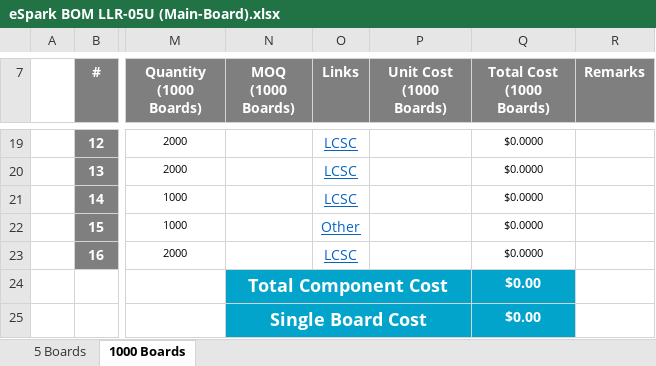
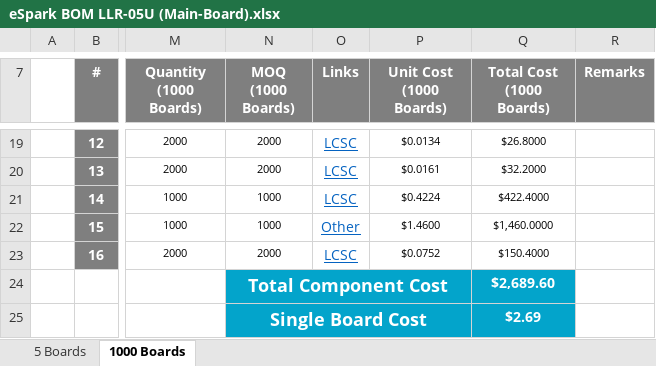
Before and after one commit to eSpark-Consulting-Group/abdullah-liquid-level-relay, an Excel workbook: Design Files/LLR-05U (Advance Version)/Main Board/BOM/eSpark BOM LLR-05U (Main-Board).xlsx, sheet 1000 Boards, drawn as a sheet; only a part is shown, gaps mark what is left out; values as stored, in another font and other column widths than the file's, no borders; charts and pictures not drawn; the diff covers the shown part only; the diff names each change by its address in the sheet, - before the commit and + after, or states it on an @@ line.

Commit message:
#3 (Added Sheet 1000pcs Cost for Main Board)

```diff
--- a/Design Files/LLR-05U (Advance Version)/Main Board/BOM/eSpark BOM LLR-05U (Main-Board).xlsx (sheet 1000 Boards)
+++ b/Design Files/LLR-05U (Advance Version)/Main Board/BOM/eSpark BOM LLR-05U (Main-Board).xlsx (sheet 1000 Boards)
-N19:N20 (MOQ (1000 Boards)): (empty)
+N19:N20 (MOQ (1000 Boards)): 2000
-P19 (Unit Cost (1000 Boards)): (empty)
+P19 (Unit Cost (1000 Boards)): $0.0134
-Q19 (Total Cost (1000 Boards)): $0.0000
+Q19 (Total Cost (1000 Boards)): $26.8000
-P20 (Unit Cost (1000 Boards)): (empty)
+P20 (Unit Cost (1000 Boards)): $0.0161
-Q20 (Total Cost (1000 Boards)): $0.0000
+Q20 (Total Cost (1000 Boards)): $32.2000
-N21:N22 (MOQ (1000 Boards)): (empty)
+N21:N22 (MOQ (1000 Boards)): 1000
-P21 (Unit Cost (1000 Boards)): (empty)
+P21 (Unit Cost (1000 Boards)): $0.4224
-Q21 (Total Cost (1000 Boards)): $0.0000
+Q21 (Total Cost (1000 Boards)): $422.4000
-P22 (Unit Cost (1000 Boards)): (empty)
+P22 (Unit Cost (1000 Boards)): $1.4600
-Q22 (Total Cost (1000 Boards)): $0.0000
+Q22 (Total Cost (1000 Boards)): $1,460.0000
-N23 (MOQ (1000 Boards)): (empty)
+N23 (MOQ (1000 Boards)): 2000
-P23 (Unit Cost (1000 Boards)): (empty)
+P23 (Unit Cost (1000 Boards)): $0.0752
-Q23 (Total Cost (1000 Boards)): $0.0000
+Q23 (Total Cost (1000 Boards)): $150.4000
-Q24 (Total Cost (1000 Boards)): $0.00
+Q24 (Total Cost (1000 Boards)): $2,689.60
-Q25 (Total Cost (1000 Boards)): $0.00
+Q25 (Total Cost (1000 Boards)): $2.69
```
Also changed, not shown: 33 edited cells elsewhere in this sheet, 14 other files.
